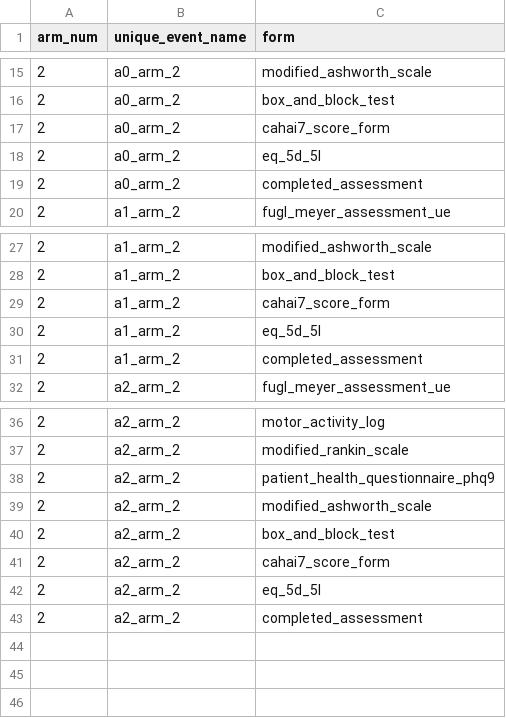
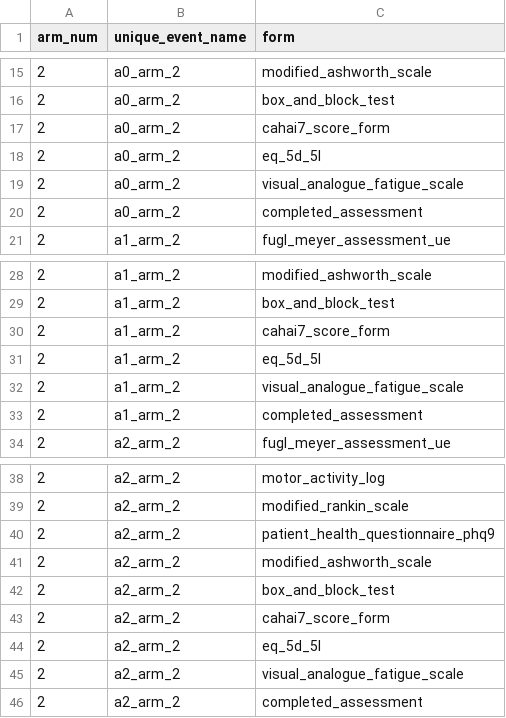
Before and after one commit to SujithChristopher/homerpdf, a CSV file: redcap/example/events.csv, drawn as a sheet; only a part is shown, gaps mark what is left out.

```diff
--- a/redcap/example/events.csv
+++ b/redcap/example/events.csv
@@ -18,2 +18,3 @@ arm_num,unique_event_name,form
 2,a0_arm_2,eq_5d_5l
+2,a0_arm_2,visual_analogue_fatigue_scale
 2,a0_arm_2,completed_assessment
@@ -30,2 +31,3 @@ arm_num,unique_event_name,form
 2,a1_arm_2,eq_5d_5l
+2,a1_arm_2,visual_analogue_fatigue_scale
 2,a1_arm_2,completed_assessment
@@ -42,2 +44,3 @@ arm_num,unique_event_name,form
 2,a2_arm_2,eq_5d_5l
+2,a2_arm_2,visual_analogue_fatigue_scale
 2,a2_arm_2,completed_assessment
```
Also changed, not shown: 1 other file.
